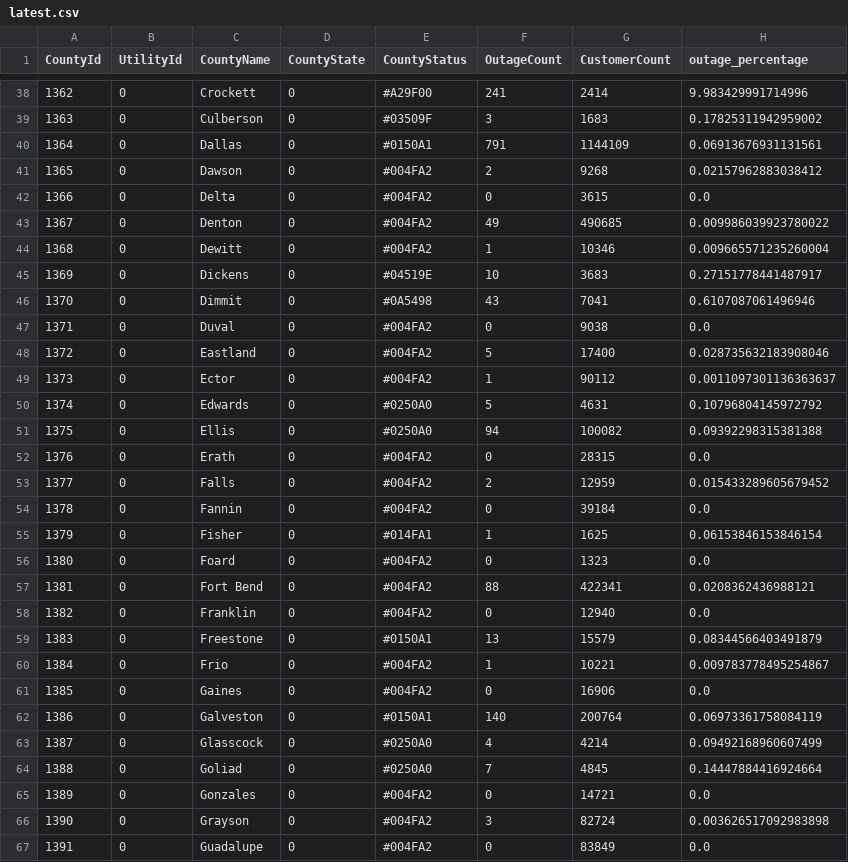
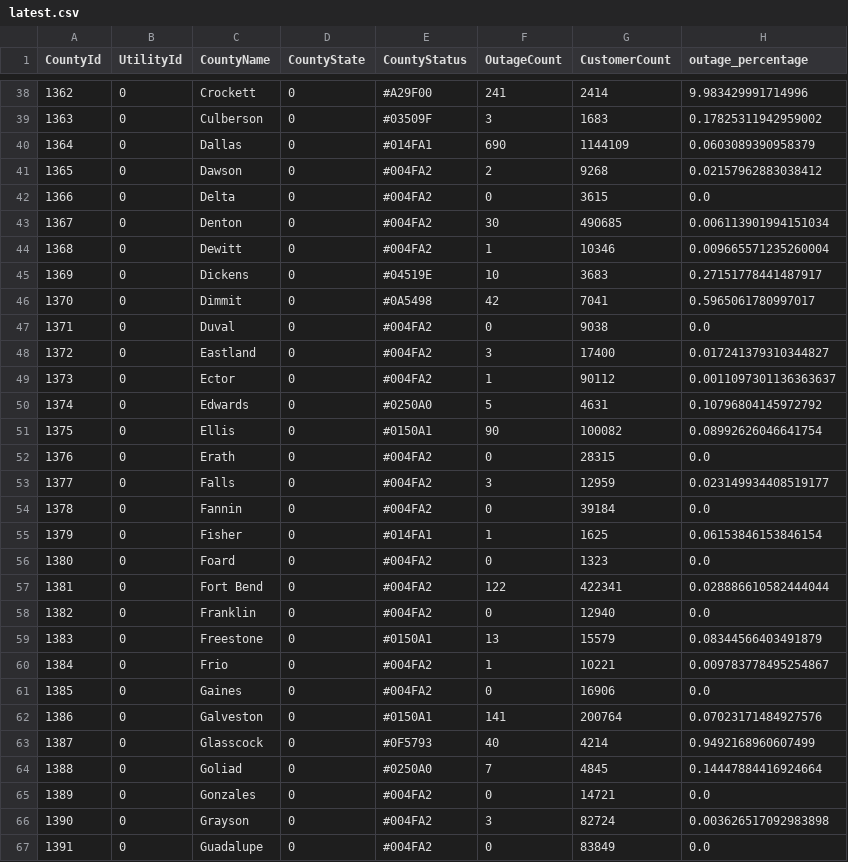
Before and after one commit to DallasMorningNews/20250304_severe-weather, a CSV file: data/latest.csv, drawn as a sheet; only a part is shown, gaps mark what is left out; the diff covers the shown part only.

```diff
--- a/data/latest.csv
+++ b/data/latest.csv
@@ -39,16 +39,16 @@ CountyId,UtilityId,CountyName,CountyState,CountyStatus,OutageCount,CustomerCount
 1363,0,Culberson,0,#03509F,3,1683,0.17825311942959002
-1364,0,Dallas,0,#0150A1,791,1144109,0.06913676931131561
+1364,0,Dallas,0,#014FA1,690,1144109,0.0603089390958379
 1365,0,Dawson,0,#004FA2,2,9268,0.02157962883038412
 1366,0,Delta,0,#004FA2,0,3615,0.0
-1367,0,Denton,0,#004FA2,49,490685,0.009986039923780022
+1367,0,Denton,0,#004FA2,30,490685,0.006113901994151034
 1368,0,Dewitt,0,#004FA2,1,10346,0.009665571235260004
 1369,0,Dickens,0,#04519E,10,3683,0.27151778441487917
-1370,0,Dimmit,0,#0A5498,43,7041,0.6107087061496946
+1370,0,Dimmit,0,#0A5498,42,7041,0.5965061780997017
 1371,0,Duval,0,#004FA2,0,9038,0.0
-1372,0,Eastland,0,#004FA2,5,17400,0.028735632183908046
+1372,0,Eastland,0,#004FA2,3,17400,0.017241379310344827
 1373,0,Ector,0,#004FA2,1,90112,0.0011097301136363637
 1374,0,Edwards,0,#0250A0,5,4631,0.10796804145972792
-1375,0,Ellis,0,#0250A0,94,100082,0.09392298315381388
+1375,0,Ellis,0,#0150A1,90,100082,0.08992626046641754
 1376,0,Erath,0,#004FA2,0,28315,0.0
-1377,0,Falls,0,#004FA2,2,12959,0.015433289605679452
+1377,0,Falls,0,#004FA2,3,12959,0.023149934408519177
 1378,0,Fannin,0,#004FA2,0,39184,0.0
@@ -56,3 +56,3 @@ CountyId,UtilityId,CountyName,CountyState,CountyStatus,OutageCount,CustomerCount
 1380,0,Foard,0,#004FA2,0,1323,0.0
-1381,0,Fort Bend,0,#004FA2,88,422341,0.0208362436988121
+1381,0,Fort Bend,0,#004FA2,122,422341,0.028886610582444044
 1382,0,Franklin,0,#004FA2,0,12940,0.0
@@ -61,4 +61,4 @@ CountyId,UtilityId,CountyName,CountyState,CountyStatus,OutageCount,CustomerCount
 1385,0,Gaines,0,#004FA2,0,16906,0.0
-1386,0,Galveston,0,#0150A1,140,200764,0.06973361758084119
-1387,0,Glasscock,0,#0250A0,4,4214,0.09492168960607499
+1386,0,Galveston,0,#0150A1,141,200764,0.07023171484927576
+1387,0,Glasscock,0,#0F5793,40,4214,0.9492168960607499
 1388,0,Goliad,0,#0250A0,7,4845,0.14447884416924664
```
Also changed, not shown: 111 edited cells elsewhere in this file.
